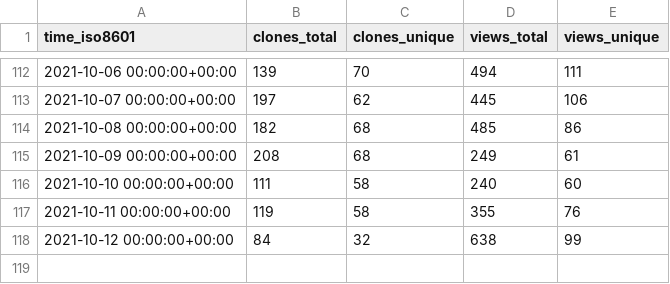
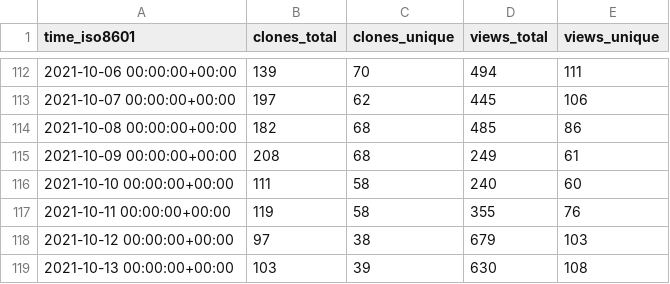
Before and after one commit to DevSCNinja/starport, a CSV file: tendermint/starport/ghrs-data/views_clones_aggregate.csv, drawn as a sheet; only a part is shown, gaps mark what is left out.

```diff
--- a/tendermint/starport/ghrs-data/views_clones_aggregate.csv
+++ b/tendermint/starport/ghrs-data/views_clones_aggregate.csv
@@ -117,2 +117,3 @@ time_iso8601,clones_total,clones_unique,views_total,views_unique
 2021-10-11 00:00:00+00:00,119,58,355,76
-2021-10-12 00:00:00+00:00,84,32,638,99
+2021-10-12 00:00:00+00:00,97,38,679,103
+2021-10-13 00:00:00+00:00,103,39,630,108
```
Also changed, not shown: 1 other file.
